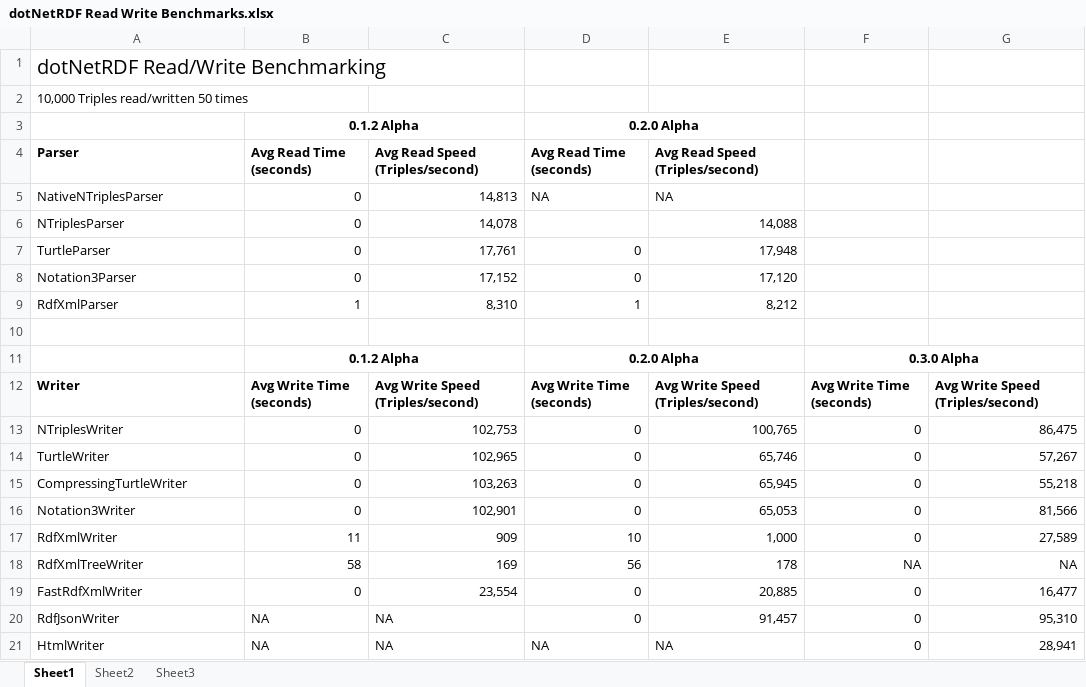
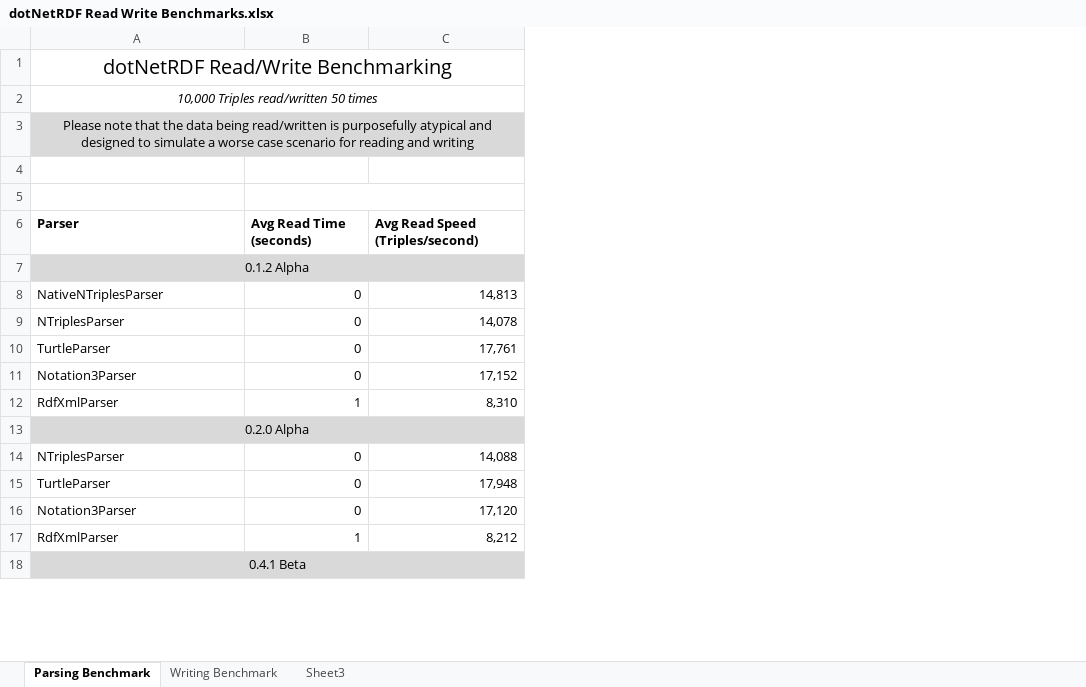
Before and after one commit to JohnGoldsmith/dotnetrdf-wiki, an Excel workbook: Benchmarks/dotNetRDF Read Write Benchmarks.xlsx, sheet Parsing Benchmark, drawn as a sheet; only a part is shown; values as stored, in another font and other column widths than the file's, no borders; removed rows and columns are numbered as before the commit, all else as after; the diff covers the shown part only; the diff names each change by its address in the sheet, - before the commit and + after, or states it on an @@ line.

```diff
--- a/Benchmarks/dotNetRDF Read Write Benchmarks.xlsx (sheet Parsing Benchmark)
+++ b/Benchmarks/dotNetRDF Read Write Benchmarks.xlsx (sheet Parsing Benchmark)
-sheet tab: Sheet1
+sheet tab: Parsing Benchmark
-sheet tab: Sheet2
+sheet tab: Writing Benchmark
-column D (Avg Read Time (seconds)), row 3: 0.2.0 Alpha; rows 5-9: NA |  | 0 | 0 | 1
-column E (Avg Read Speed (Triples/second)), rows 5-9: NA | 14,088 | 17,948 | 17,120 | 8,212
-column F, empty
-column G, empty
-A1:A2 alignment: left
+A1:A2 alignment: center
+A1:C1 merged
-A2 italic: off
+A2 italic: on
+A2:C2 merged
+row 3: Please note that the data being read/written is purposefully atypical and designed to simulate a worse case scenario for reading and writing
-row 4:  | 0.1.2 Alpha |  | 0.2.0 Alpha
+row 4: (empty)
-B3:C3 merged
+row 5: (empty)
+row 7: 0.1.2 Alpha
-A13 (Parser): (empty)
+A13 (Parser): 0.2.0 Alpha
-A13:C13 fill: none
+A13:C13 fill: #D9D9D9
+A13:C13 merged
-row 11:  | 0.1.2 Alpha |  | 0.2.0 Alpha |  | 0.3.0 Alpha
-row 12: Writer | Avg Write Time (seconds) | Avg Write Speed (Triples/second) | Avg Write Time (seconds) | Avg Write Speed (Triples/second) | Avg Write Time (seconds) | Avg Write Speed (Triples/second)
-row 13: NTriplesWriter | 0 | 102,753 | 0 | 100,765 | 0 | 86,475
-row 14: TurtleWriter | 0 | 102,965 | 0 | 65,746 | 0 | 57,267
-row 15: CompressingTurtleWriter | 0 | 103,263 | 0 | 65,945 | 0 | 55,218
-row 16: Notation3Writer | 0 | 102,901 | 0 | 65,053 | 0 | 81,566
-row 17: RdfXmlWriter | 11 | 909 | 10 | 1,000 | 0 | 27,589
-row 18: RdfXmlTreeWriter | 58 | 169 | 56 | 178 | NA | NA
-row 19: FastRdfXmlWriter | 0 | 23,554 | 0 | 20,885 | 0 | 16,477
-row 20: RdfJsonWriter | NA | NA | 0 | 91,457 | 0 | 95,310
-row 21: HtmlWriter | NA | NA | NA | NA | 0 | 28,941
+row 14: NTriplesParser | 0 | 14,088
+row 15: TurtleParser | 0 | 17,948
+row 16: Notation3Parser | 0 | 17,120
+row 17: RdfXmlParser | 1 | 8,212
+row 18: 0.4.1 Beta
```
Also changed, not shown: 6 added rows elsewhere in this sheet, sheet Writing Benchmark, 1 other file.
